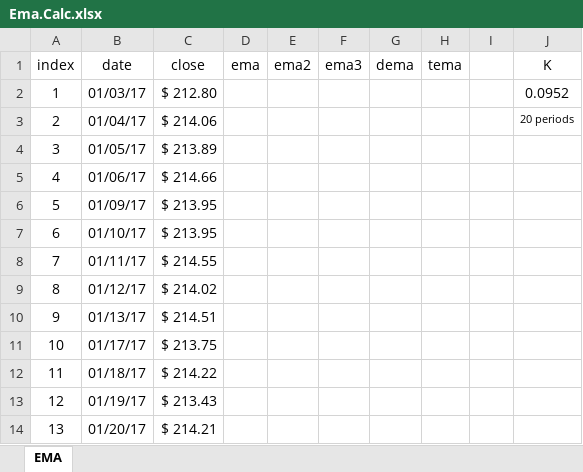
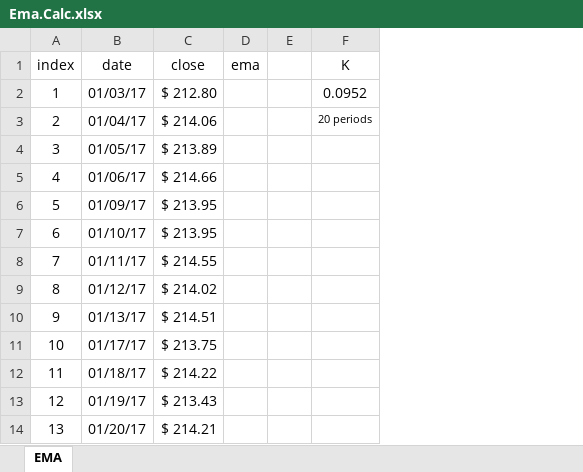
Before and after one commit to DaveSkender/Stock.Indicators, an Excel workbook: indicators/Ema/Ema.Calc.xlsx, sheet EMA, drawn as a sheet; only a part is shown; values as stored, in another font and other column widths than the file's, no borders; table styles not drawn; the diff names each change by its address in the sheet, - before the commit and + after, or states it on an @@ line.

Commit message:
separate TEMA documentation

```diff
--- a/indicators/Ema/Ema.Calc.xlsx (sheet EMA)
+++ b/indicators/Ema/Ema.Calc.xlsx (sheet EMA)
-column E (ema2), empty
-column F (ema3), empty
-column G (dema), empty
-column H (tema), empty
```
Also changed, not shown: 10 other files.
